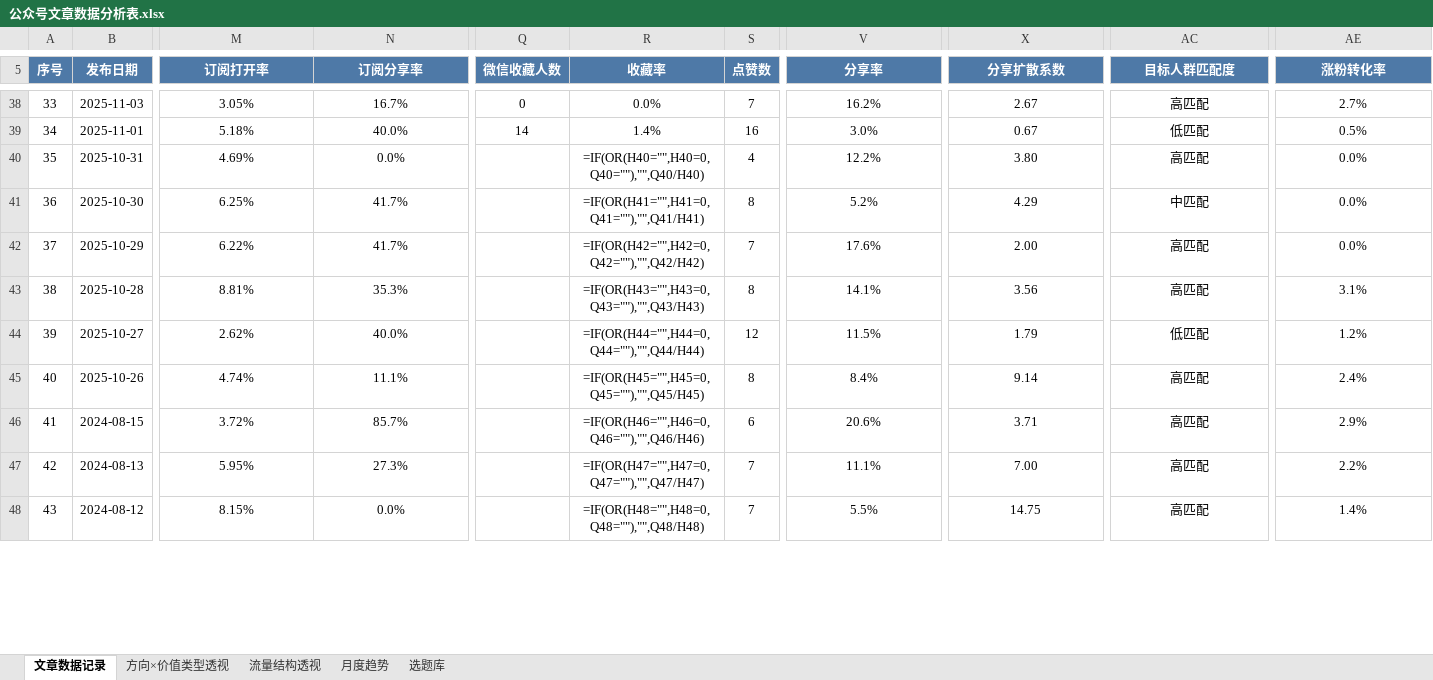
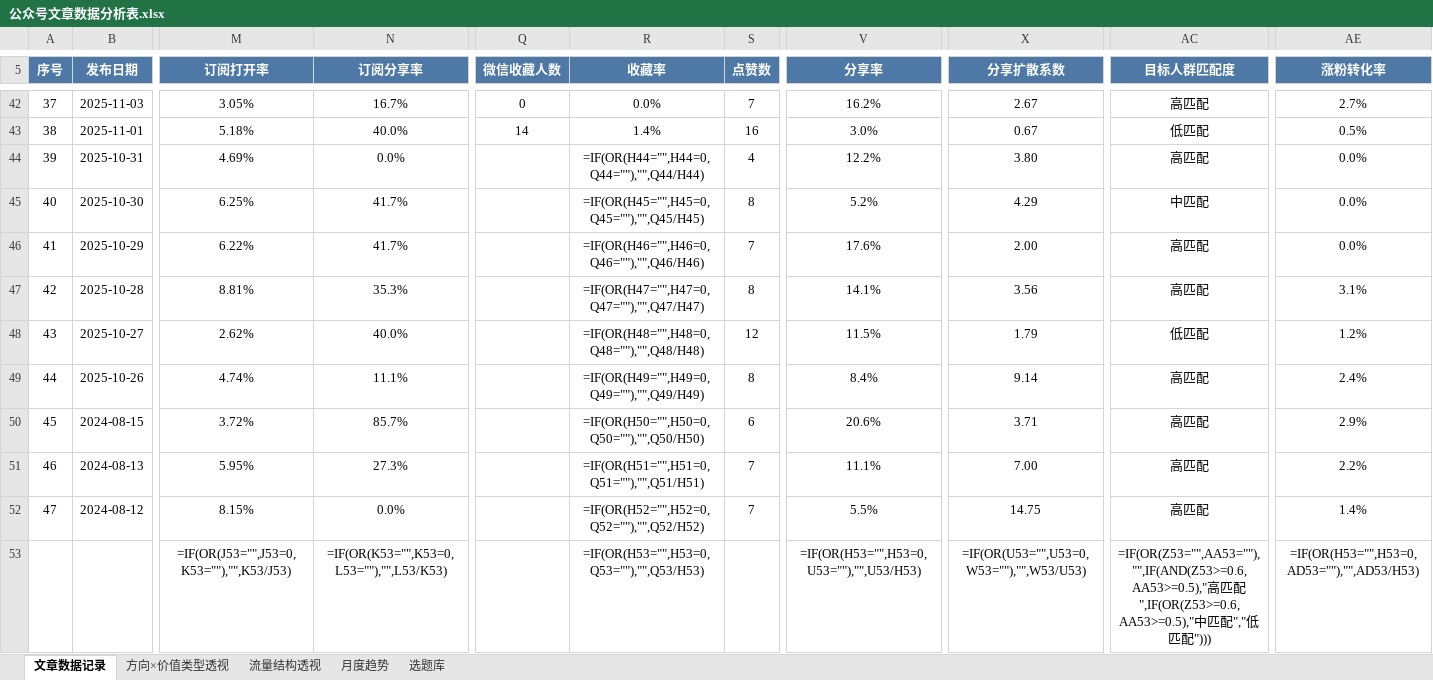
Before and after one commit to fuxiansen8888/YQ_Knowledge_Base, an Excel workbook: 工具/公众号数据/公众号文章数据分析表.xlsx, sheet 文章数据记录, drawn as a sheet; only a part is shown, gaps mark what is left out; values as stored, in another font and other column widths than the file's, no borders; formulas without a stored value are shown as written; conditional formats not drawn; addresses are those after the commit; rows hold the shown columns only; the diff covers the shown part only; the diff names each change by its address in the sheet, - before the commit and + after, or states it on an @@ line.

```diff
--- a/工具/公众号数据/公众号文章数据分析表.xlsx (sheet 文章数据记录)
+++ b/工具/公众号数据/公众号文章数据分析表.xlsx (sheet 文章数据记录)
@@ column A (序号) renumbered between rows 10 and 52 @@
-R44 (收藏率): =IF(OR(H40="",H40=0,Q40=""),"",Q40/H40)
+R44 (收藏率): =IF(OR(H44="",H44=0,Q44=""),"",Q44/H44)
-R45 (收藏率): =IF(OR(H41="",H41=0,Q41=""),"",Q41/H41)
+R45 (收藏率): =IF(OR(H45="",H45=0,Q45=""),"",Q45/H45)
-R46 (收藏率): =IF(OR(H42="",H42=0,Q42=""),"",Q42/H42)
+R46 (收藏率): =IF(OR(H46="",H46=0,Q46=""),"",Q46/H46)
-R47 (收藏率): =IF(OR(H43="",H43=0,Q43=""),"",Q43/H43)
+R47 (收藏率): =IF(OR(H47="",H47=0,Q47=""),"",Q47/H47)
-R48 (收藏率): =IF(OR(H44="",H44=0,Q44=""),"",Q44/H44)
+R48 (收藏率): =IF(OR(H48="",H48=0,Q48=""),"",Q48/H48)
-R49 (收藏率): =IF(OR(H45="",H45=0,Q45=""),"",Q45/H45)
+R49 (收藏率): =IF(OR(H49="",H49=0,Q49=""),"",Q49/H49)
-R50 (收藏率): =IF(OR(H46="",H46=0,Q46=""),"",Q46/H46)
+R50 (收藏率): =IF(OR(H50="",H50=0,Q50=""),"",Q50/H50)
-R51 (收藏率): =IF(OR(H47="",H47=0,Q47=""),"",Q47/H47)
+R51 (收藏率): =IF(OR(H51="",H51=0,Q51=""),"",Q51/H51)
-R52 (收藏率): =IF(OR(H48="",H48=0,Q48=""),"",Q48/H48)
+R52 (收藏率): =IF(OR(H52="",H52=0,Q52=""),"",Q52/H52)
+row 53:  |  | =IF(OR(J53="",J53=0,K53=""),"",K53/J53) | =IF(OR(K53="",K53=0,L53=""),"",L53/K53) |  | =IF(OR(H53="",H53=0,Q53=""),"",Q53/H53) |  | =IF(OR(H53="",H53=0,U53=""),"",U53/H53) | =IF(OR(U53="",U53=0,W53=""),"",W53/U53) | =IF(OR(Z53="",AA53=""),"",IF(AND(Z53>=0.6,AA53>=0.5),"高匹配",IF(OR(Z53>=0.6,AA53>=0.5),"中匹配","低匹配"))) | =IF(OR(H53="",H53=0,AD53=""),"",AD53/H53)
```
Also changed, not shown: 12 added rows, 54 edited cells and merged cells elsewhere in this sheet, sheet 方向×价值类型透视, sheet 流量结构透视, sheet 月度趋势, sheet 选题库, formulas that keep their value, 8 other files.
